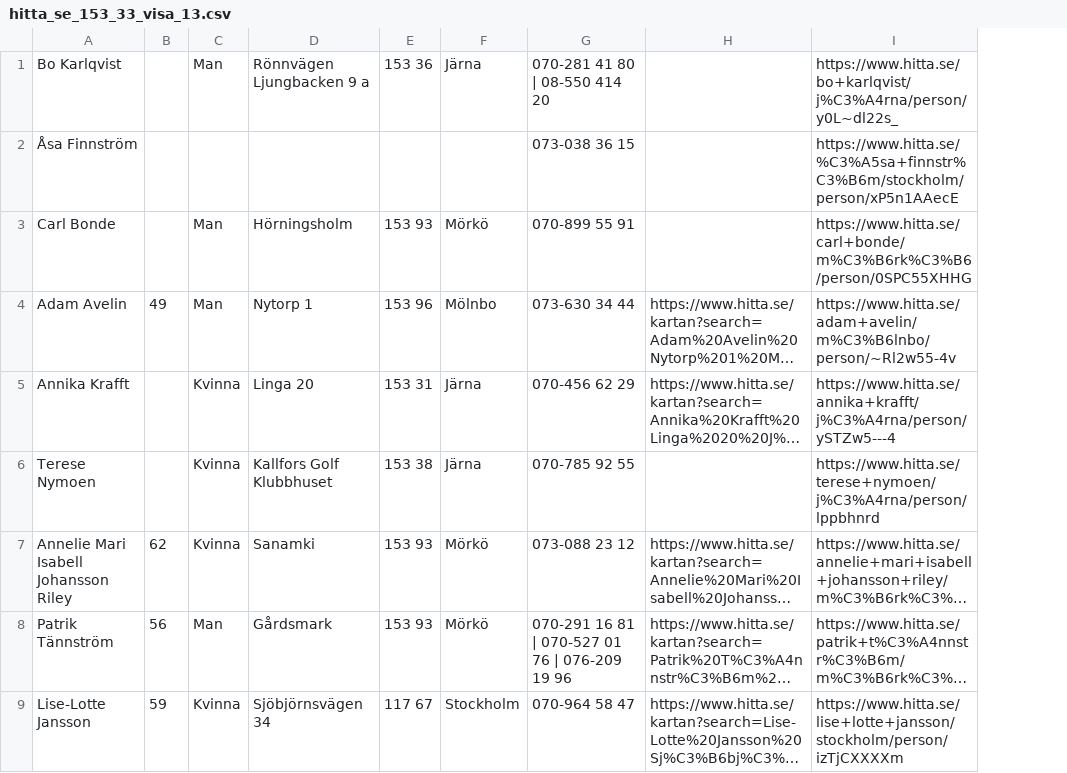
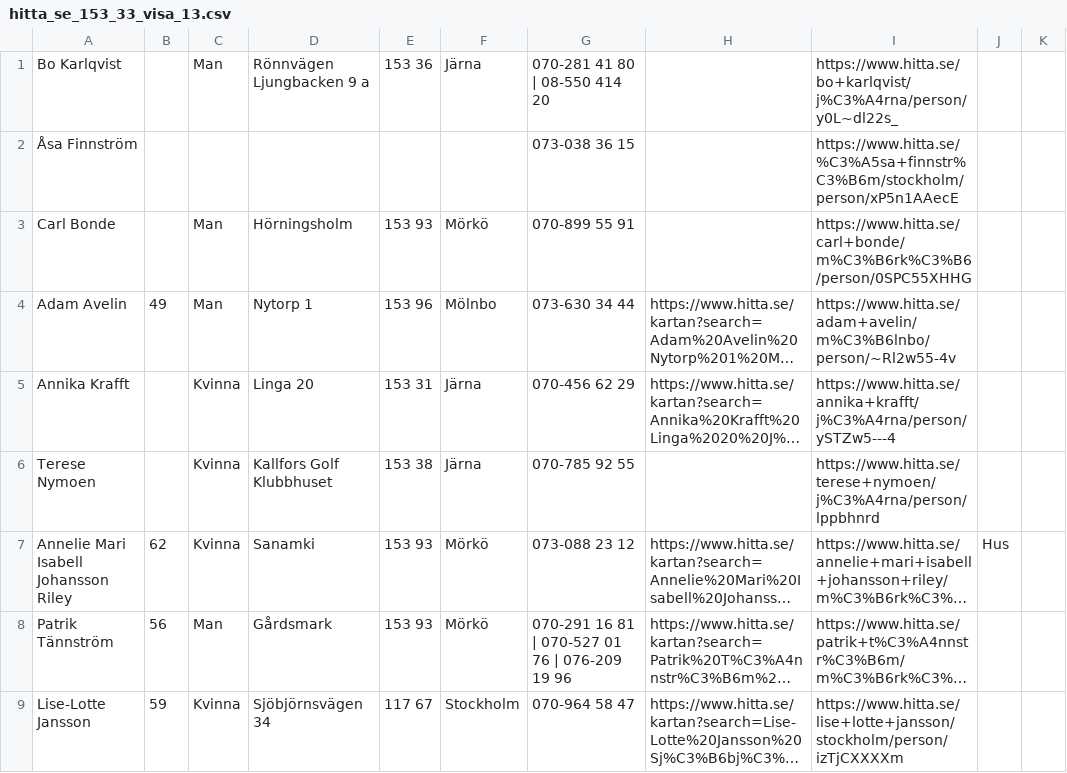
Before and after one commit to blhk0532/swe-oso-app, a CSV file: scripts/data/hitta_se_153_33_visa_13.csv, drawn as a sheet; only a part is shown; long unchanged cells end in …; the diff names each change by its address in the sheet, - before the commit and + after, or states it on an @@ line.

```diff
--- a/scripts/data/hitta_se_153_33_visa_13.csv
+++ b/scripts/data/hitta_se_153_33_visa_13.csv
+column J, row 7: Hus
+column K, empty
```
Also changed, not shown: scripts/data/hitta_se_153_32_visa_10.csv, scripts/data/hitta_se_153_33_alla_25.csv, 46 other files.
